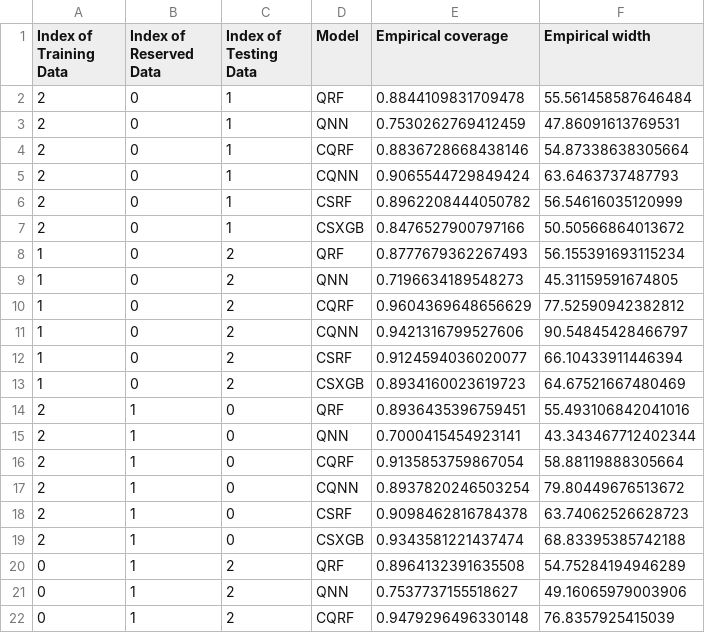
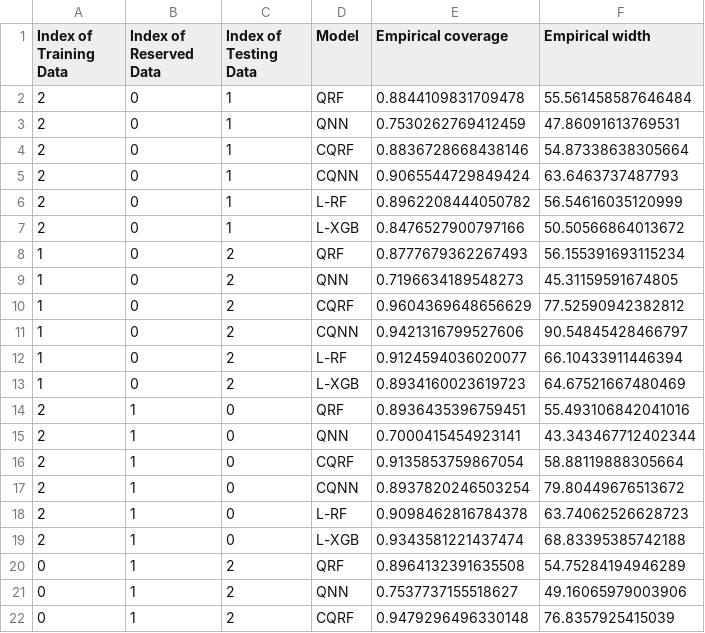
Before and after one commit to lindeerik/msc-degree-project, a CSV file: experiments/uncertainty-intervals/generalization/20241125T163118Z/data.csv, drawn as a sheet; only a part is shown; the diff covers the shown part only.

Commit message:
fix: rename CSRF and CSXGB to L-RF and L-XGB
naming notation in article uses L-prefix for denoting LACP
this is preferred over CS for conformalizing scalar, and thus we switch in all existing data

```diff
--- a/experiments/uncertainty-intervals/generalization/20241125T163118Z/data.csv
+++ b/experiments/uncertainty-intervals/generalization/20241125T163118Z/data.csv
@@ -5,4 +5,4 @@ Index of Training Data,Index of Reserved Data,Index of Testing Data,Model,Empiri
 2,0,1,CQNN,0.9065544729849424,63.6463737487793
-2,0,1,CSRF,0.8962208444050782,56.54616035120999
-2,0,1,CSXGB,0.8476527900797166,50.50566864013672
+2,0,1,L-RF,0.8962208444050782,56.54616035120999
+2,0,1,L-XGB,0.8476527900797166,50.50566864013672
 1,0,2,QRF,0.8777679362267493,56.155391693115234
@@ -11,4 +11,4 @@ Index of Training Data,Index of Reserved Data,Index of Testing Data,Model,Empiri
 1,0,2,CQNN,0.9421316799527606,90.54845428466797
-1,0,2,CSRF,0.9124594036020077,66.10433911446394
-1,0,2,CSXGB,0.8934160023619723,64.67521667480469
+1,0,2,L-RF,0.9124594036020077,66.10433911446394
+1,0,2,L-XGB,0.8934160023619723,64.67521667480469
 2,1,0,QRF,0.8936435396759451,55.493106842041016
@@ -17,4 +17,4 @@ Index of Training Data,Index of Reserved Data,Index of Testing Data,Model,Empiri
 2,1,0,CQNN,0.8937820246503254,79.80449676513672
-2,1,0,CSRF,0.9098462816784378,63.74062526628723
-2,1,0,CSXGB,0.9343581221437474,68.83395385742188
+2,1,0,L-RF,0.9098462816784378,63.74062526628723
+2,1,0,L-XGB,0.9343581221437474,68.83395385742188
 0,1,2,QRF,0.8964132391635508,54.75284194946289
```
Also changed, not shown: 6 edited cells elsewhere in this file, experiments/uncertainty-intervals/bootstrap/20241123T082427Z/data.csv, experiments/uncertainty-intervals/bootstrap/bootstrap_failed_20241114T170915Z/data.csv, 20 other files.
